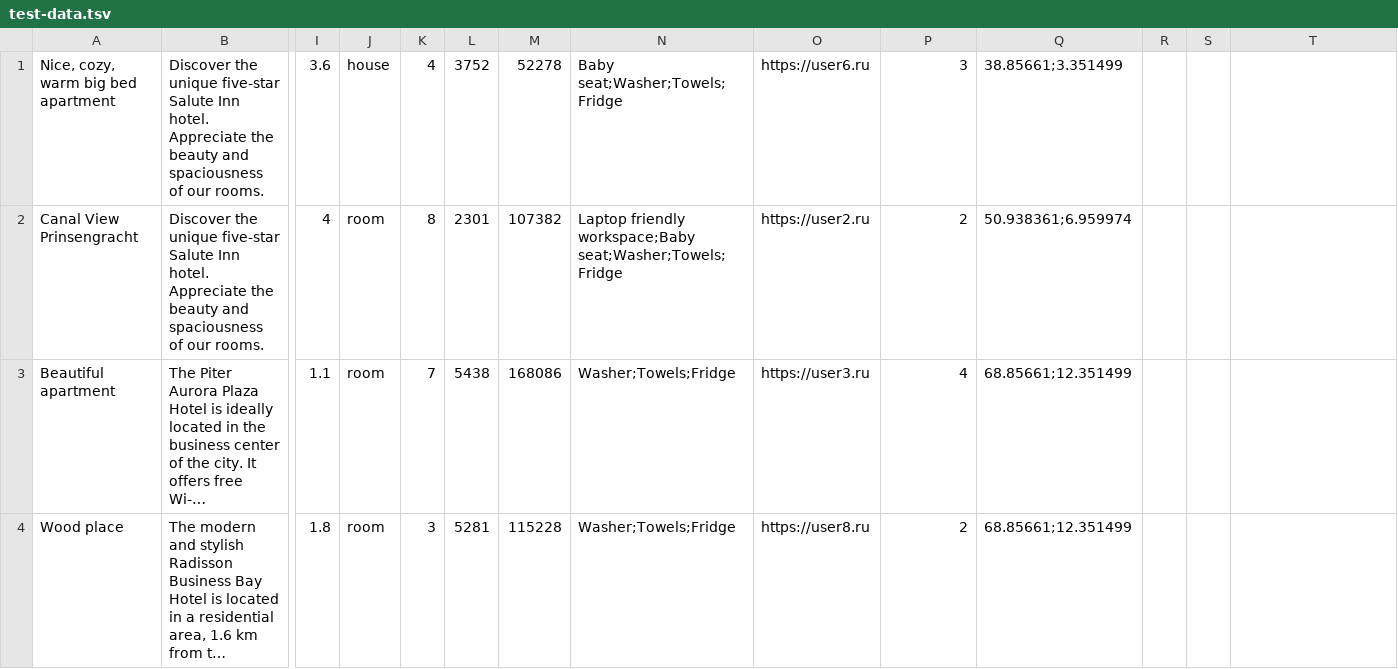
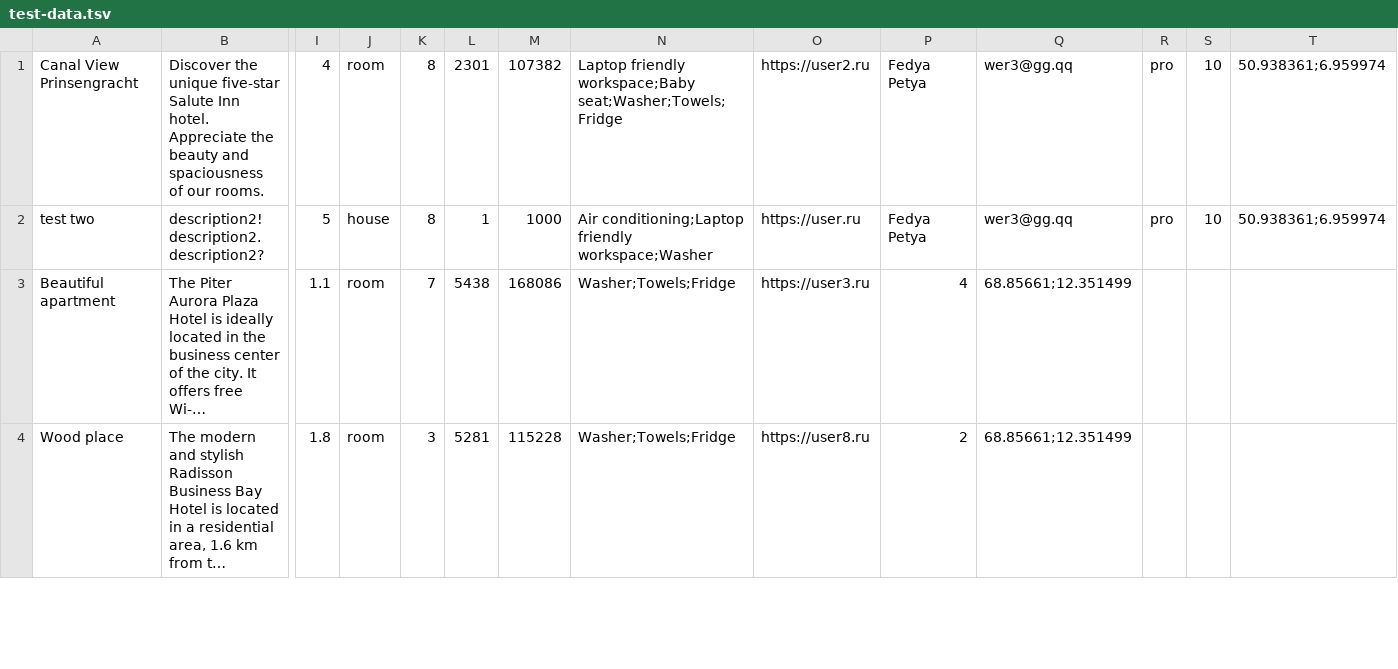
Before and after one commit to htmlacademy-nodejs-api/2270551-six-cities-5, a TSV file: mocks/test-data.tsv, drawn as a sheet; only a part is shown, gaps mark what is left out; long unchanged cells end in …; removed rows and columns are numbered as before the commit, all else as after; rows hold the shown columns only; the diff names each change by its address in the sheet, - before the commit and + after, or states it on an @@ line.

Commit message:
моки

```diff
--- a/mocks/test-data.tsv
+++ b/mocks/test-data.tsv
-row 1: Nice, cozy, warm big bed apartment | Discover the unique five-star Salute Inn hotel. Appreciate the beauty and spaciousness of our rooms. | 3.6 | house | 4 | 3752 | 52278 | Baby seat;Washer;Towels;Fridge | https://user6.ru | 3 | 38.85661;3.351499
-P1: 2
+P1: Fedya Petya
-Q1: 50.938361;6.959974
+Q1: wer3@gg.qq
-R1: (empty)
+R1: pro
-S1: (empty)
+S1: 10
-T1: (empty)
+T1: 50.938361;6.959974
+row 2: test two | description2! description2. description2? | 5 | house | 8 | 1 | 1000 | Air conditioning;Laptop friendly workspace;Washer | https://user.ru | Fedya Petya | wer3@gg.qq | pro | 10 | 50.938361;6.959974
```
